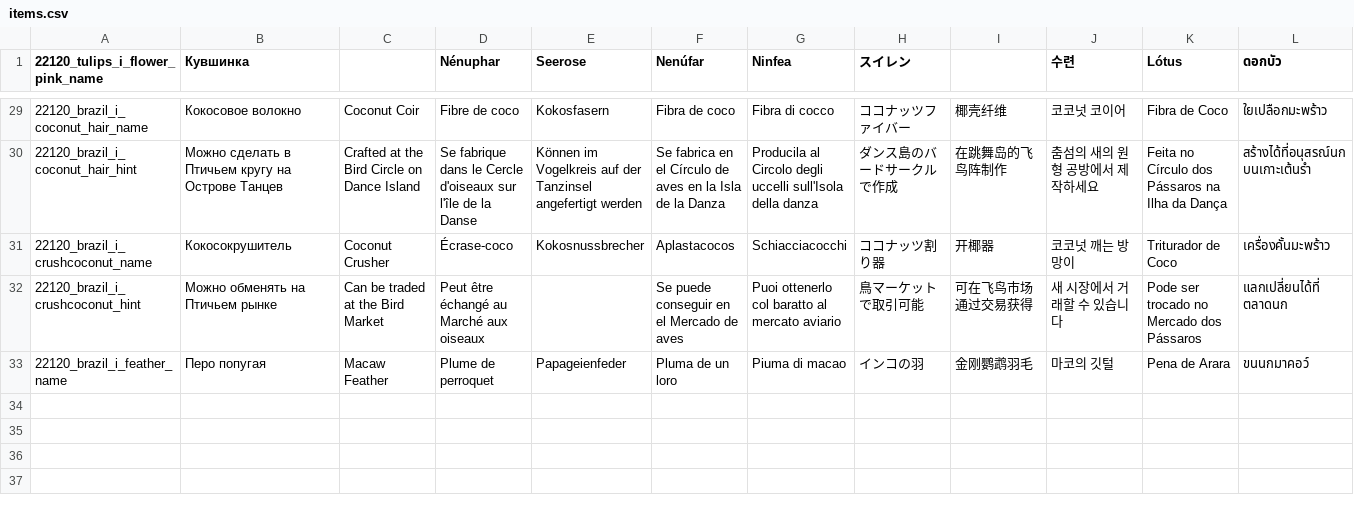
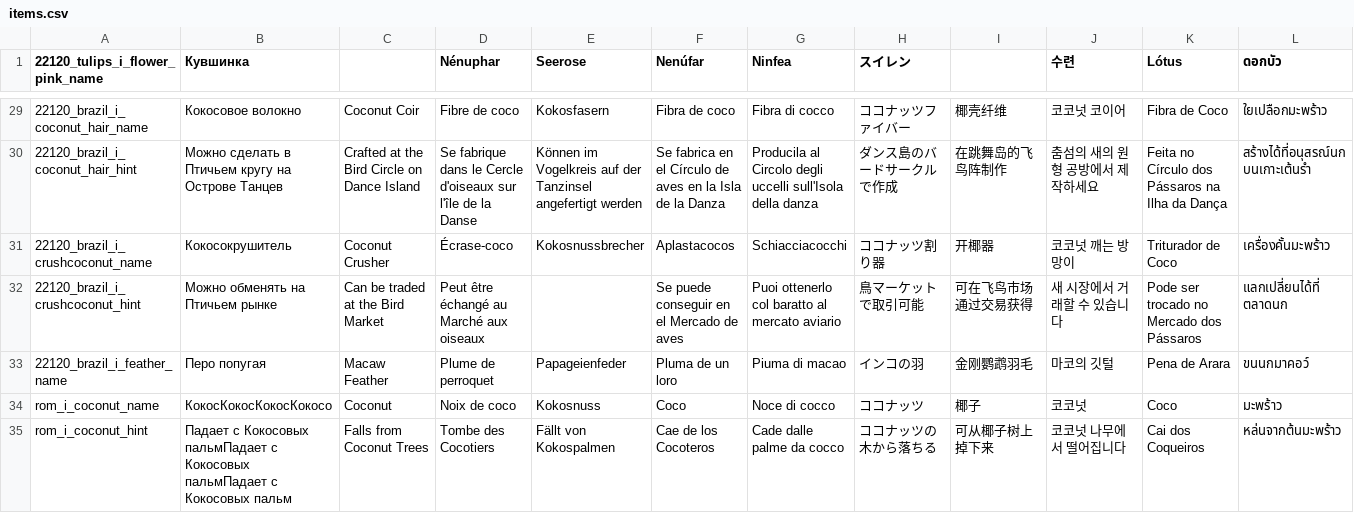
Before and after one commit to ruotu55/Test_localisation, a CSV file: .map-editor/locale/items.csv, drawn as a sheet; only a part is shown, gaps mark what is left out; rows hold the shown columns only; the diff names each change by its address in the sheet, - before the commit and + after, or states it on an @@ line.

```diff
--- a/.map-editor/locale/items.csv
+++ b/.map-editor/locale/items.csv
+row 34: rom_i_coconut_name | КокосКокосКокосКокосo | Coconut | Noix de coco | Kokosnuss | Coco | Noce di cocco | ココナッツ | 椰子 | 코코넛 | Coco | มะพร้าว
+row 35: rom_i_coconut_hint | Падает с Кокосовых пальмПадает с Кокосовых пальмПадает с Кокосовых пальм | Falls from Coconut Trees | Tombe des Cocotiers | Fällt von Kokospalmen | Cae de los Cocoteros | Cade dalle palme da cocco | ココナッツの木から落ちる | 可从椰子树上掉下来 | 코코넛 나무에서 떨어집니다 | Cai dos Coqueiros | หล่นจากต้นมะพร้าว
```
